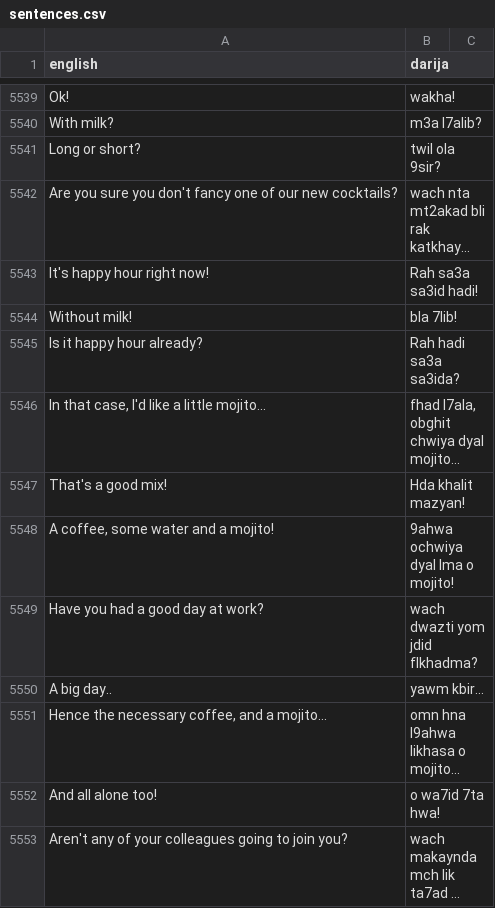
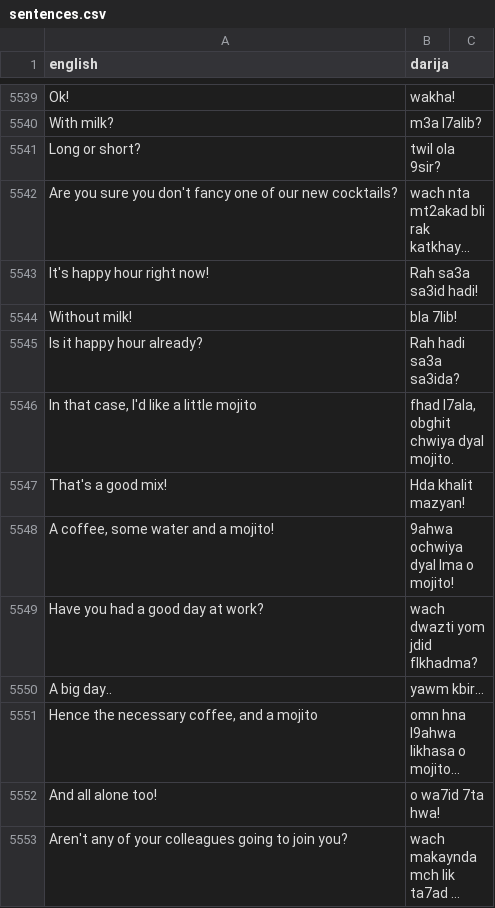
Before and after one commit to darija-open-dataset/dataset, a CSV file: sentences.csv, drawn as a sheet; only a part is shown, gaps mark what is left out; long unchanged cells end in …; the diff covers the shown part only.

```diff
--- a/sentences.csv
+++ b/sentences.csv
@@ -5554,3 +5554,3 @@ Without milk!,bla 7lib!
 Is it happy hour already?,Rah hadi sa3a sa3ida?
-"In that case, I'd like a little mojito...","fhad l7ala, obghit chwiya dyal mojito..."
+"In that case, I'd like a little mojito","fhad l7ala, obghit chwiya dyal mojito."
 That's a good mix!,Hda khalit mazyan!
@@ -5559,3 +5559,3 @@ Have you had a good day at work?,wach dwazti yom jdid flkhadma?
 A big day..,yawm kbir...
-"Hence the necessary coffee, and a mojito...",omn hna l9ahwa likhasa o mojito...
+"Hence the necessary coffee, and a mojito",omn hna l9ahwa likhasa o mojito...
 And all alone too!,o wa7id 7ta hwa!
```
Also changed, not shown: 160 edited cells elsewhere in this file.
